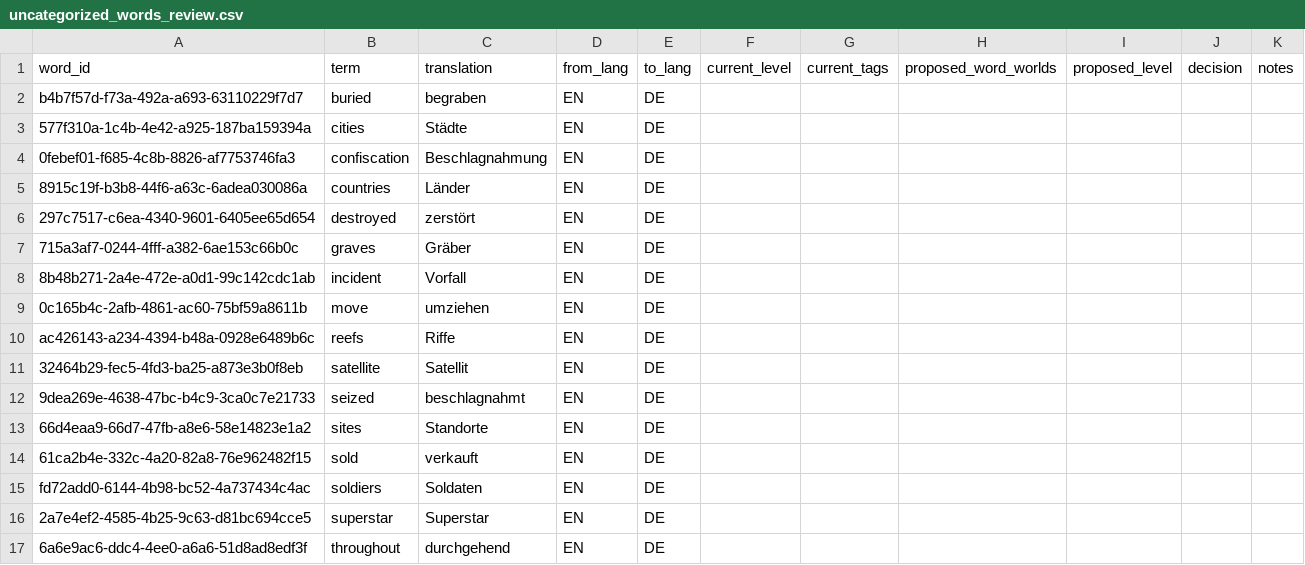
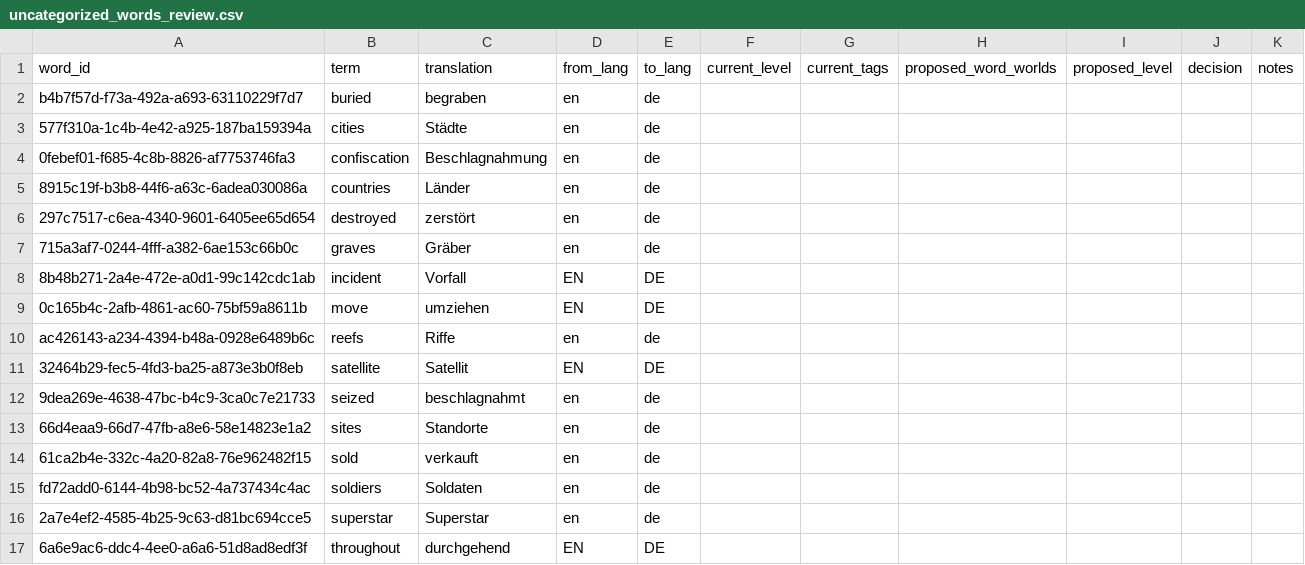
Before and after one commit to warda777/talvori, a CSV file: docs/word-review/uncategorized_words_review.csv, drawn as a sheet.

```diff
--- a/docs/word-review/uncategorized_words_review.csv
+++ b/docs/word-review/uncategorized_words_review.csv
@@ -1,17 +1,17 @@
 "word_id","term","translation","from_lang","to_lang","current_level","current_tags","proposed_word_worlds","proposed_level","decision","notes"
-"b4b7f57d-f73a-492a-a693-63110229f7d7","buried","begraben","EN","DE","","","","","",""
-"577f310a-1c4b-4e42-a925-187ba159394a","cities","Städte","EN","DE","","","","","",""
-"0febef01-f685-4c8b-8826-af7753746fa3","confiscation","Beschlagnahmung","EN","DE","","","","","",""
-"8915c19f-b3b8-44f6-a63c-6adea030086a","countries","Länder","EN","DE","","","","","",""
-"297c7517-c6ea-4340-9601-6405ee65d654","destroyed","zerstört","EN","DE","","","","","",""
-"715a3af7-0244-4fff-a382-6ae153c66b0c","graves","Gräber","EN","DE","","","","","",""
+"b4b7f57d-f73a-492a-a693-63110229f7d7","buried","begraben","en","de","","","","","",""
+"577f310a-1c4b-4e42-a925-187ba159394a","cities","Städte","en","de","","","","","",""
+"0febef01-f685-4c8b-8826-af7753746fa3","confiscation","Beschlagnahmung","en","de","","","","","",""
+"8915c19f-b3b8-44f6-a63c-6adea030086a","countries","Länder","en","de","","","","","",""
+"297c7517-c6ea-4340-9601-6405ee65d654","destroyed","zerstört","en","de","","","","","",""
+"715a3af7-0244-4fff-a382-6ae153c66b0c","graves","Gräber","en","de","","","","","",""
 "8b48b271-2a4e-472e-a0d1-99c142cdc1ab","incident","Vorfall","EN","DE","","","","","",""
 "0c165b4c-2afb-4861-ac60-75bf59a8611b","move","umziehen","EN","DE","","","","","",""
-"ac426143-a234-4394-b48a-0928e6489b6c","reefs","Riffe","EN","DE","","","","","",""
+"ac426143-a234-4394-b48a-0928e6489b6c","reefs","Riffe","en","de","","","","","",""
 "32464b29-fec5-4fd3-ba25-a873e3b0f8eb","satellite","Satellit","EN","DE","","","","","",""
-"9dea269e-4638-47bc-b4c9-3ca0c7e21733","seized","beschlagnahmt","EN","DE","","","","","",""
-"66d4eaa9-66d7-47fb-a8e6-58e14823e1a2","sites","Standorte","EN","DE","","","","","",""
-"61ca2b4e-332c-4a20-82a8-76e962482f15","sold","verkauft","EN","DE","","","","","",""
-"fd72add0-6144-4b98-bc52-4a737434c4ac","soldiers","Soldaten","EN","DE","","","","","",""
-"2a7e4ef2-4585-4b25-9c63-d81bc694cce5","superstar","Superstar","EN","DE","","","","","",""
+"9dea269e-4638-47bc-b4c9-3ca0c7e21733","seized","beschlagnahmt","en","de","","","","","",""
+"66d4eaa9-66d7-47fb-a8e6-58e14823e1a2","sites","Standorte","en","de","","","","","",""
+"61ca2b4e-332c-4a20-82a8-76e962482f15","sold","verkauft","en","de","","","","","",""
+"fd72add0-6144-4b98-bc52-4a737434c4ac","soldiers","Soldaten","en","de","","","","","",""
+"2a7e4ef2-4585-4b25-9c63-d81bc694cce5","superstar","Superstar","en","de","","","","","",""
 "6a6e9ac6-ddc4-4ee0-a6a6-51d8ad8edf3f","throughout","durchgehend","EN","DE","","","","","",""
```
Also changed, not shown: docs/word-review/language_code_normalization_review.csv, 9 other files.
